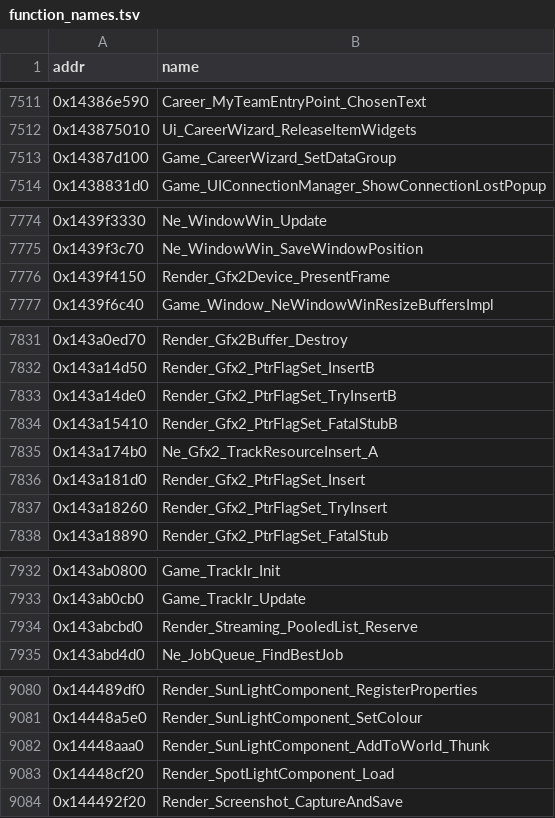
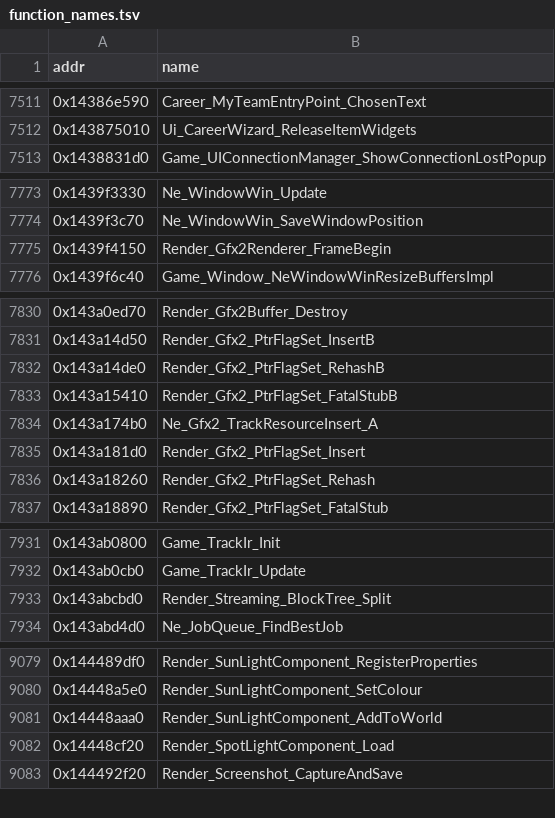
Before and after one commit to Swofty-Developments/SwoftyLauncher, a TSV file: re/db/function_names.tsv, drawn as a sheet; only a part is shown, gaps mark what is left out.

```diff
--- a/re/db/function_names.tsv
+++ b/re/db/function_names.tsv
@@ -7512,3 +7512,2 @@ addr	name
 0x143875010	Ui_CareerWizard_ReleaseItemWidgets
-0x14387d100	Game_CareerWizard_SetDataGroup
 0x1438831d0	Game_UIConnectionManager_ShowConnectionLostPopup
@@ -7775,3 +7774,3 @@ addr	name
 0x1439f3c70	Ne_WindowWin_SaveWindowPosition
-0x1439f4150	Render_Gfx2Device_PresentFrame
+0x1439f4150	Render_Gfx2Renderer_FrameBegin
 0x1439f6c40	Game_Window_NeWindowWinResizeBuffersImpl
@@ -7832,3 +7831,3 @@ addr	name
 0x143a14d50	Render_Gfx2_PtrFlagSet_InsertB
-0x143a14de0	Render_Gfx2_PtrFlagSet_TryInsertB
+0x143a14de0	Render_Gfx2_PtrFlagSet_RehashB
 0x143a15410	Render_Gfx2_PtrFlagSet_FatalStubB
@@ -7836,3 +7835,3 @@ addr	name
 0x143a181d0	Render_Gfx2_PtrFlagSet_Insert
-0x143a18260	Render_Gfx2_PtrFlagSet_TryInsert
+0x143a18260	Render_Gfx2_PtrFlagSet_Rehash
 0x143a18890	Render_Gfx2_PtrFlagSet_FatalStub
@@ -7933,3 +7932,3 @@ addr	name
 0x143ab0cb0	Game_TrackIr_Update
-0x143abcbd0	Render_Streaming_PooledList_Reserve
+0x143abcbd0	Render_Streaming_BlockTree_Split
 0x143abd4d0	Ne_JobQueue_FindBestJob
@@ -9081,3 +9080,3 @@ addr	name
 0x14448a5e0	Render_SunLightComponent_SetColour
-0x14448aaa0	Render_SunLightComponent_AddToWorld_Thunk
+0x14448aaa0	Render_SunLightComponent_AddToWorld
 0x14448cf20	Render_SpotLightComponent_Load
```
Also changed, not shown: 1 other file.
